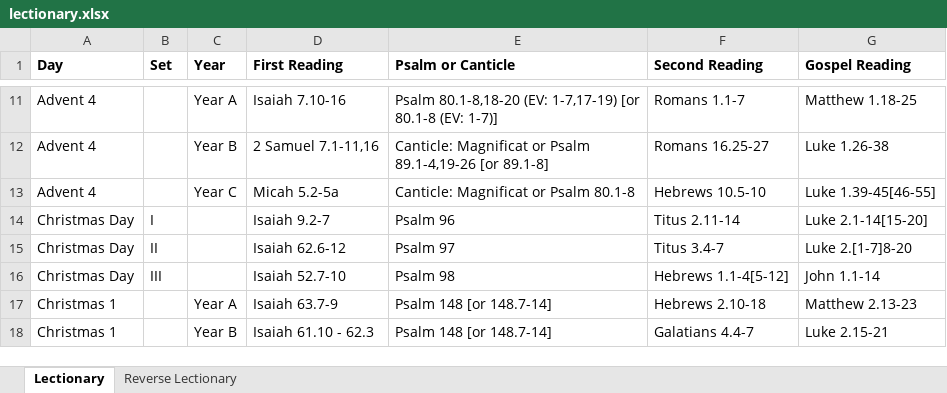
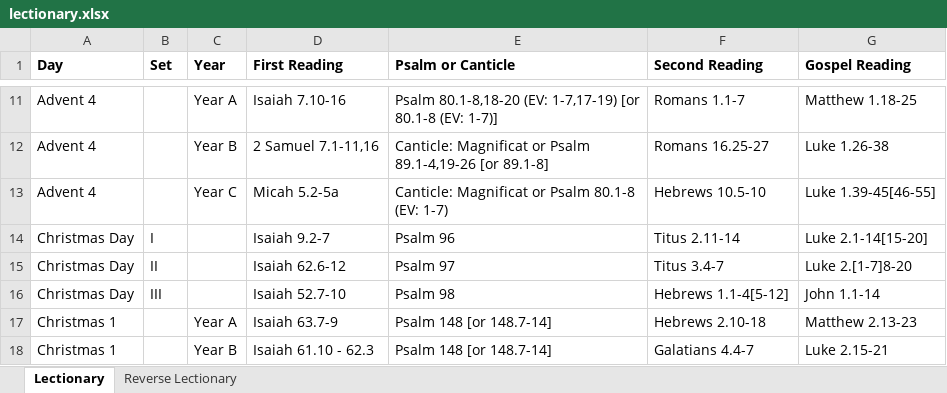
Before and after one commit to anthonyjsmith/anthonyjsmith.github.io, an Excel workbook: assets/lectionary.xlsx, sheet Lectionary, drawn as a sheet; only a part is shown, gaps mark what is left out; values as stored, in another font and other column widths than the file's, no borders; the diff names each change by its address in the sheet, - before the commit and + after, or states it on an @@ line.

Commit message:
CW/EV psalter verses

```diff
--- a/assets/lectionary.xlsx (sheet Lectionary)
+++ b/assets/lectionary.xlsx (sheet Lectionary)
-E13 (Psalm or Canticle): Canticle: Magnificat or Psalm 80.1-8
+E13 (Psalm or Canticle): Canticle: Magnificat or Psalm 80.1-8 (EV: 1-7)
```
Also changed, not shown: sheet Reverse Lectionary.
